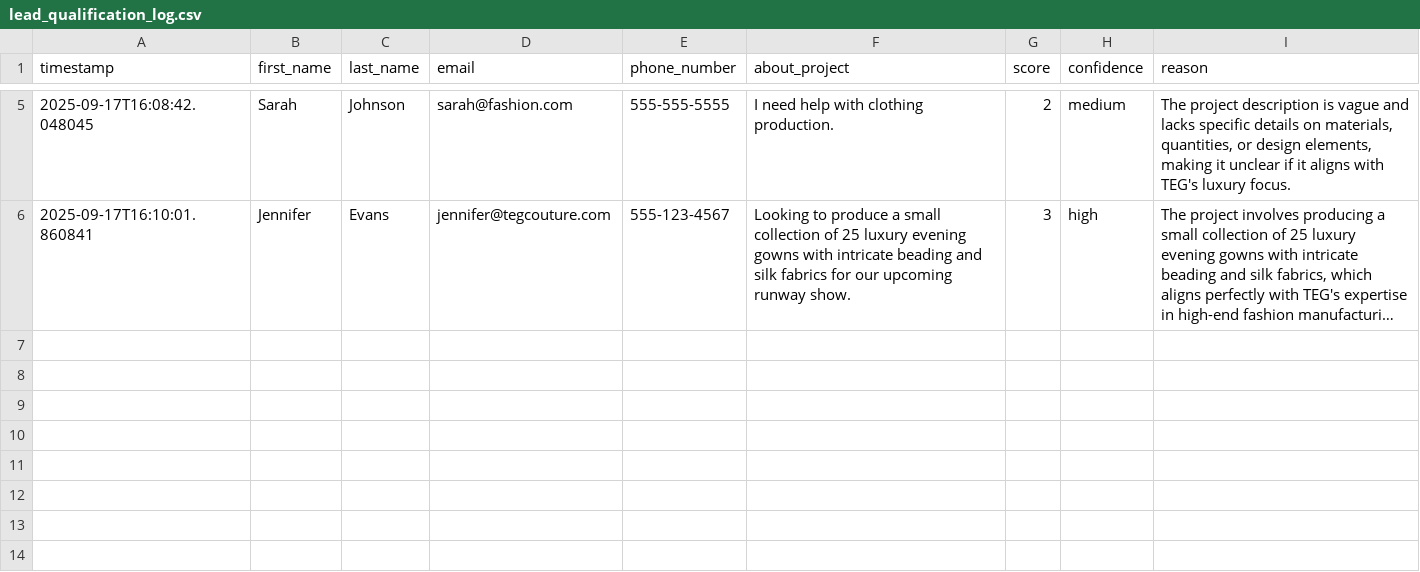
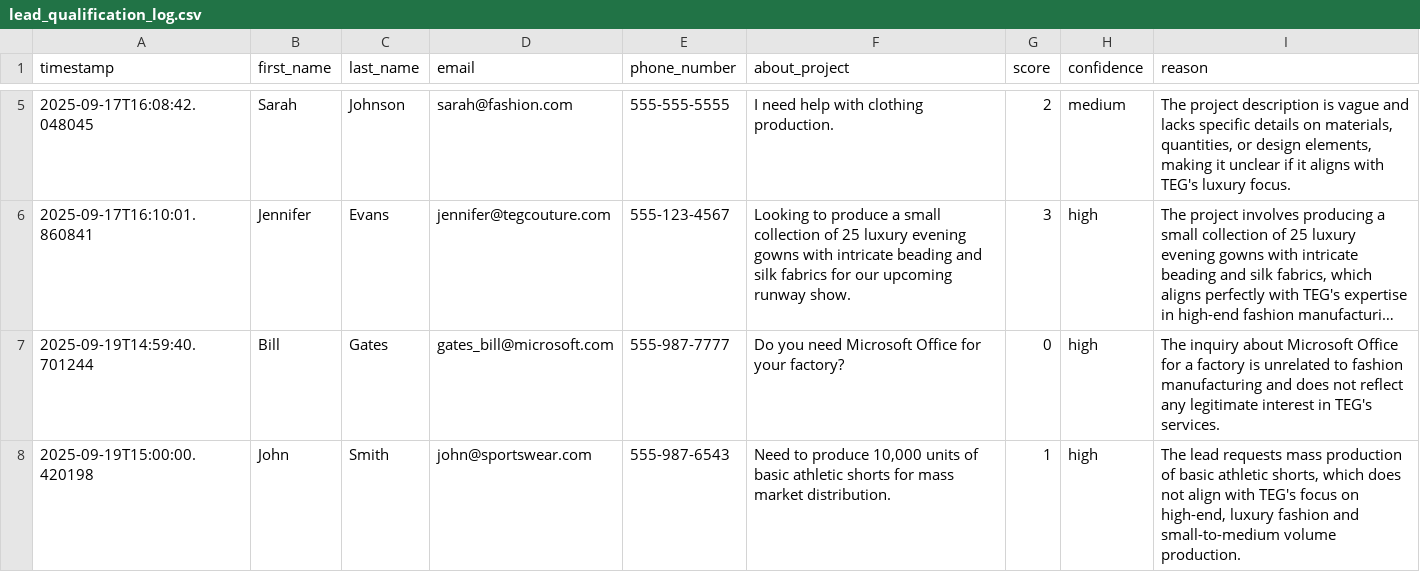
Before and after one commit to ApplyGPT/TEG_Monday_Dashboard, a CSV file: lead_qualification_log.csv, drawn as a sheet; only a part is shown, gaps mark what is left out; long unchanged cells end in …; the diff names each change by its address in the sheet, - before the commit and + after, or states it on an @@ line.

Commit message:
Update lead qualification system: Introduce a new 0-3 scoring system for lead classification.

```diff
--- a/lead_qualification_log.csv
+++ b/lead_qualification_log.csv
+row 7: 2025-09-19T14:59:40.701244 | Bill | Gates | gates_bill@microsoft.com | 555-987-7777 | Do you need Microsoft Office for your factory? | 0 | high | The inquiry about Microsoft Office for a factory is unrelated to fashion manufacturing and does not reflect any legitimate interest in TEG's services.
+row 8: 2025-09-19T15:00:00.420198 | John | Smith | john@sportswear.com | 555-987-6543 | Need to produce 10,000 units of basic athletic shorts for mass market distribution. | 1 | high | The lead requests mass production of basic athletic shorts, which does not align with TEG's focus on high-end, luxury fashion and small-to-medium volume production.
```
Also changed, not shown: 1 other file.
